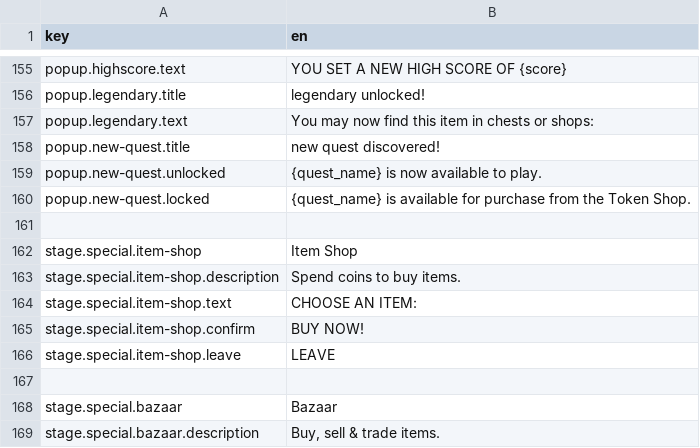
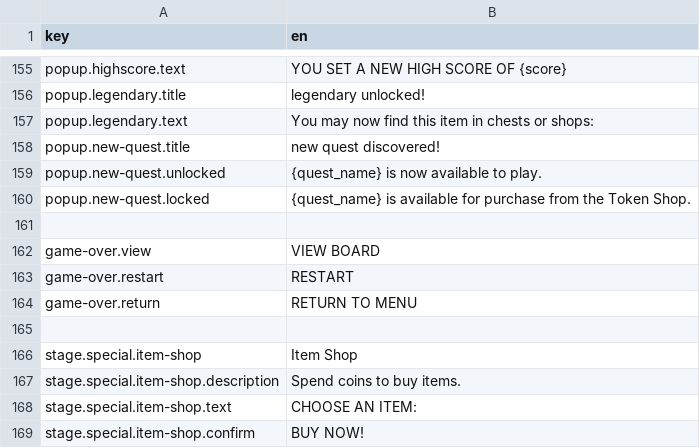
Before and after one commit to Plet53/DemonCrawl, a CSV file: assets/localization/localization.csv, drawn as a sheet; only a part is shown, gaps mark what is left out; the shorter side is filled out with more unchanged rows; the diff names each change by its address in the sheet, - before the commit and + after, or states it on an @@ line.

Commit message:
game over strings, revive sprite, [WIP] game over popup

```diff
--- a/assets/localization/localization.csv
+++ b/assets/localization/localization.csv
+row 162: game-over.view | VIEW BOARD
+row 163: game-over.restart | RESTART
+row 164: game-over.return | RETURN TO MENU
+row 165: (empty)
```
Also changed, not shown: 24 other files.
